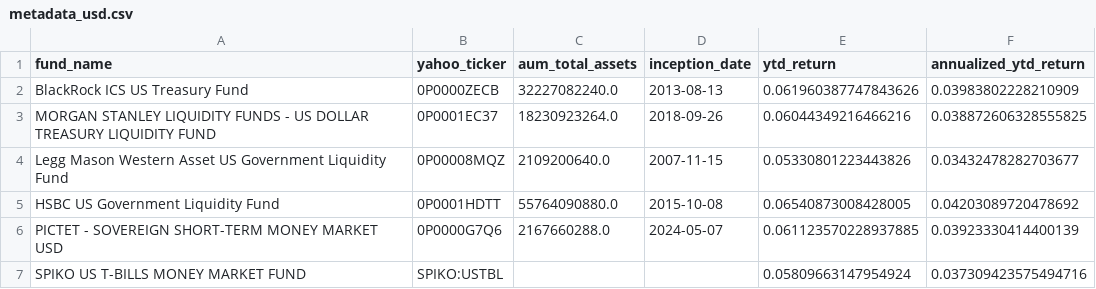
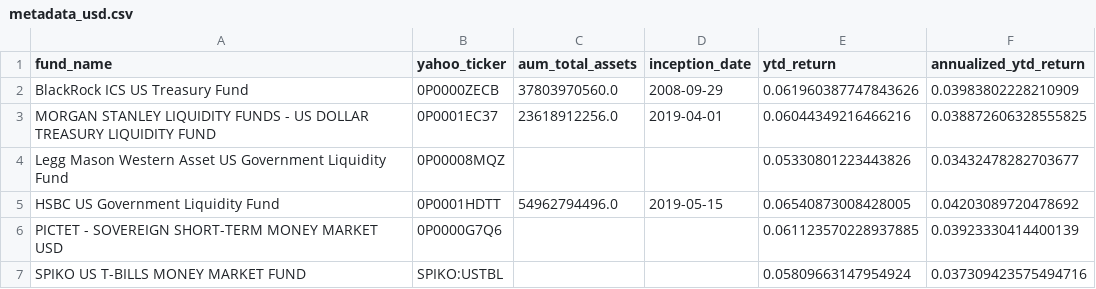
Before and after one commit to Walbrex31/daily-nav, a CSV file: metadata_usd.csv, drawn as a sheet.

```diff
--- a/metadata_usd.csv
+++ b/metadata_usd.csv
@@ -1,7 +1,7 @@
 fund_name,yahoo_ticker,aum_total_assets,inception_date,ytd_return,annualized_ytd_return
-BlackRock ICS US Treasury Fund,0P0000ZECB,32227082240.0,2013-08-13,0.061960387747843626,0.03983802228210909
-MORGAN STANLEY LIQUIDITY FUNDS - US DOLLAR TREASURY LIQUIDITY FUND,0P0001EC37,18230923264.0,2018-09-26,0.06044349216466216,0.038872606328555825
-Legg Mason Western Asset US Government Liquidity Fund,0P00008MQZ,2109200640.0,2007-11-15,0.05330801223443826,0.03432478282703677
-HSBC US Government Liquidity Fund,0P0001HDTT,55764090880.0,2015-10-08,0.06540873008428005,0.04203089720478692
-PICTET - SOVEREIGN SHORT-TERM MONEY MARKET USD,0P0000G7Q6,2167660288.0,2024-05-07,0.061123570228937885,0.03923330414400139
+BlackRock ICS US Treasury Fund,0P0000ZECB,37803970560.0,2008-09-29,0.061960387747843626,0.03983802228210909
+MORGAN STANLEY LIQUIDITY FUNDS - US DOLLAR TREASURY LIQUIDITY FUND,0P0001EC37,23618912256.0,2019-04-01,0.06044349216466216,0.038872606328555825
+Legg Mason Western Asset US Government Liquidity Fund,0P00008MQZ,,,0.05330801223443826,0.03432478282703677
+HSBC US Government Liquidity Fund,0P0001HDTT,54962794496.0,2019-05-15,0.06540873008428005,0.04203089720478692
+PICTET - SOVEREIGN SHORT-TERM MONEY MARKET USD,0P0000G7Q6,,,0.061123570228937885,0.03923330414400139
 SPIKO US T-BILLS MONEY MARKET FUND,SPIKO:USTBL,,,0.05809663147954924,0.037309423575494716
```
Also changed, not shown: metadata_eur.csv, 2 other files.
